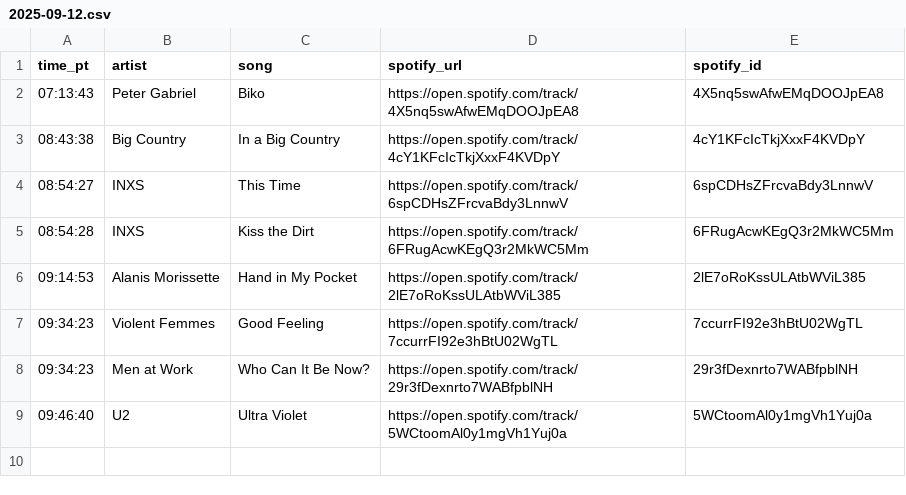
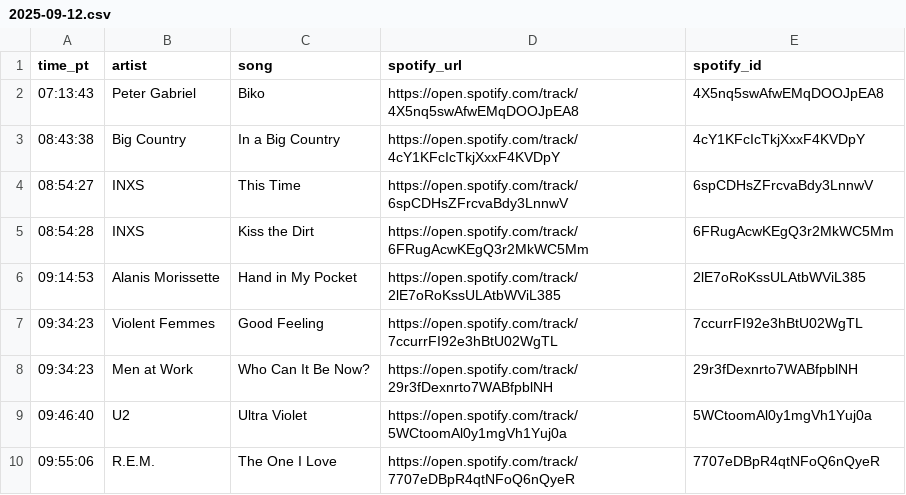
Before and after one commit to dsundt/kexp-john-playlist, a CSV file: data/daily/2025-09-12.csv, drawn as a sheet; the diff names each change by its address in the sheet, - before the commit and + after, or states it on an @@ line.

```diff
--- a/data/daily/2025-09-12.csv
+++ b/data/daily/2025-09-12.csv
+row 10: 09:55:06 | R.E.M. | The One I Love | https://open.spotify.com/track/7707eDBpR4qtNFoQ6nQyeR | 7707eDBpR4qtNFoQ6nQyeR
```
Also changed, not shown: 2 other files.
